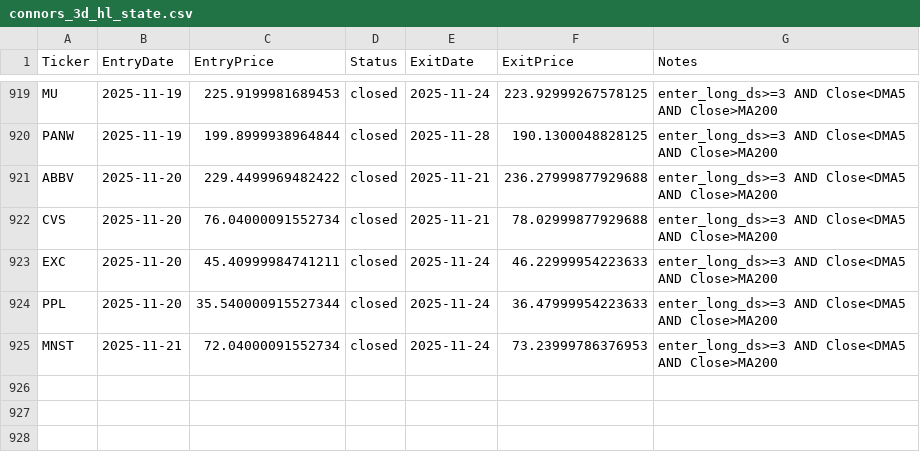
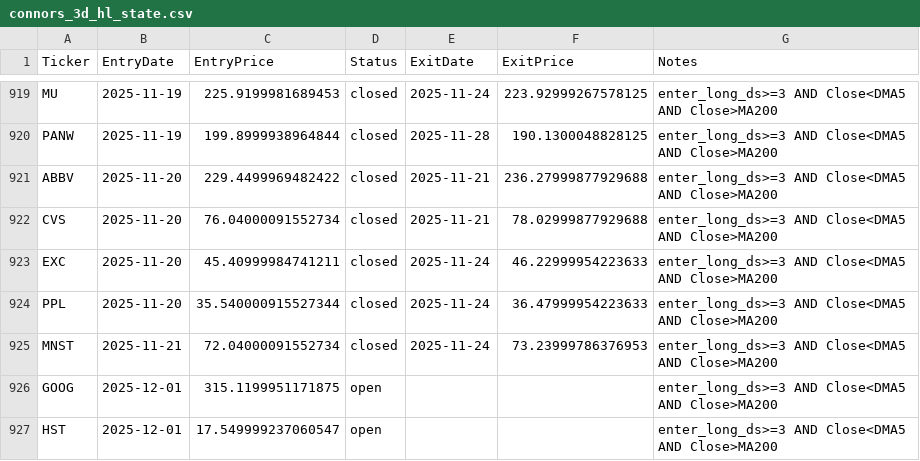
Before and after one commit to mpincus/swing-systems, a CSV file: state/connors_3d_hl_state.csv, drawn as a sheet; only a part is shown, gaps mark what is left out.

```diff
--- a/state/connors_3d_hl_state.csv
+++ b/state/connors_3d_hl_state.csv
@@ -925 +925,3 @@ PPL,2025-11-20,35.540000915527344,closed,2025-11-24,36.47999954223633,enter_long
 MNST,2025-11-21,72.04000091552734,closed,2025-11-24,73.23999786376953,enter_long_ds>=3 AND Close<DMA5 AND Close>MA200
+GOOG,2025-12-01,315.1199951171875,open,,,enter_long_ds>=3 AND Close<DMA5 AND Close>MA200
+HST,2025-12-01,17.549999237060547,open,,,enter_long_ds>=3 AND Close<DMA5 AND Close>MA200
```
Also changed, not shown: 6 other files.
